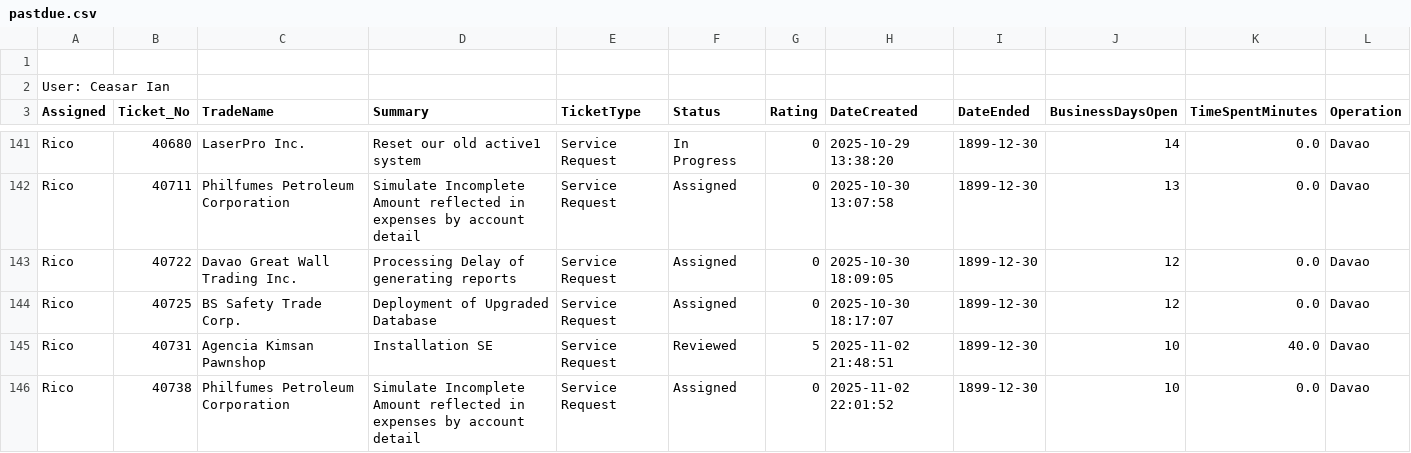
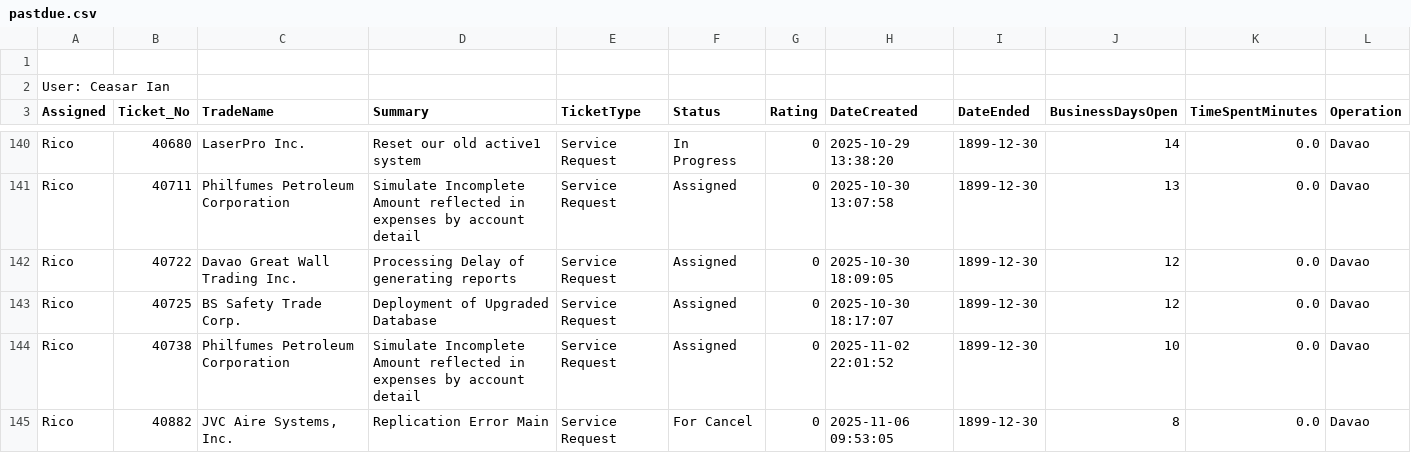
Before and after one commit to astechsupport/technical-support-data, a CSV file: pastdue.csv, drawn as a sheet; only a part is shown, gaps mark what is left out; the shorter side is filled out with more unchanged rows; the diff covers the shown part only.

```diff
--- a/pastdue.csv
+++ b/pastdue.csv
@@ -144,3 +143,2 @@ Rico,40722,Davao Great Wall Trading Inc.,Processing Delay of generating reports,
 Rico,40725,BS Safety Trade Corp.,Deployment of Upgraded Database,Service Request,Assigned,0,2025-10-30 18:17:07,1899-12-30,12,0.0,Davao
-Rico,40731,Agencia Kimsan Pawnshop,Installation SE ,Service Request,Reviewed,5,2025-11-02 21:48:51,1899-12-30,10,40.0,Davao
 Rico,40738,Philfumes Petroleum Corporation,Simulate Incomplete Amount reflected in expenses by account detail,Service Request,Assigned,0,2025-11-02 22:01:52,1899-12-30,10,0.0,Davao
```
Also changed, not shown: 2 removed rows and 3 edited cells elsewhere in this file, data.csv.
